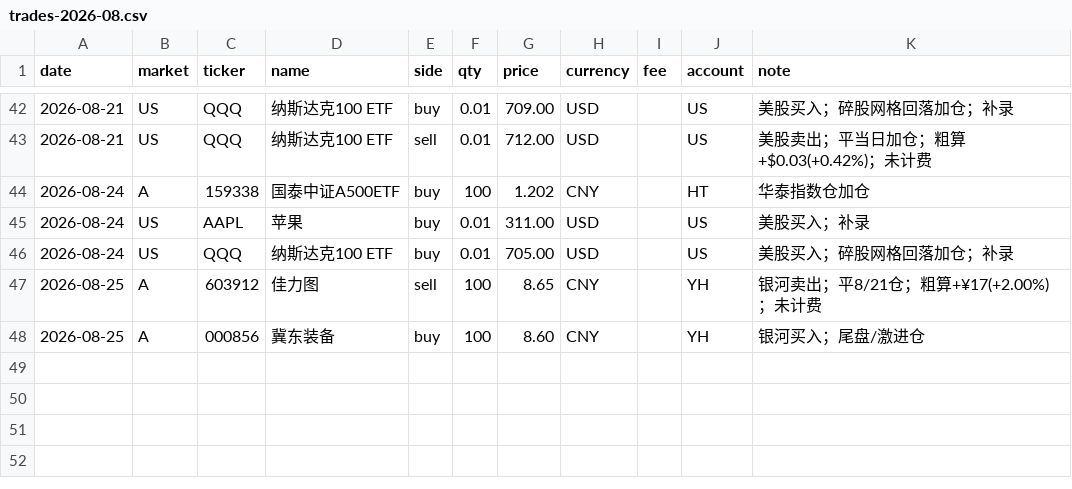
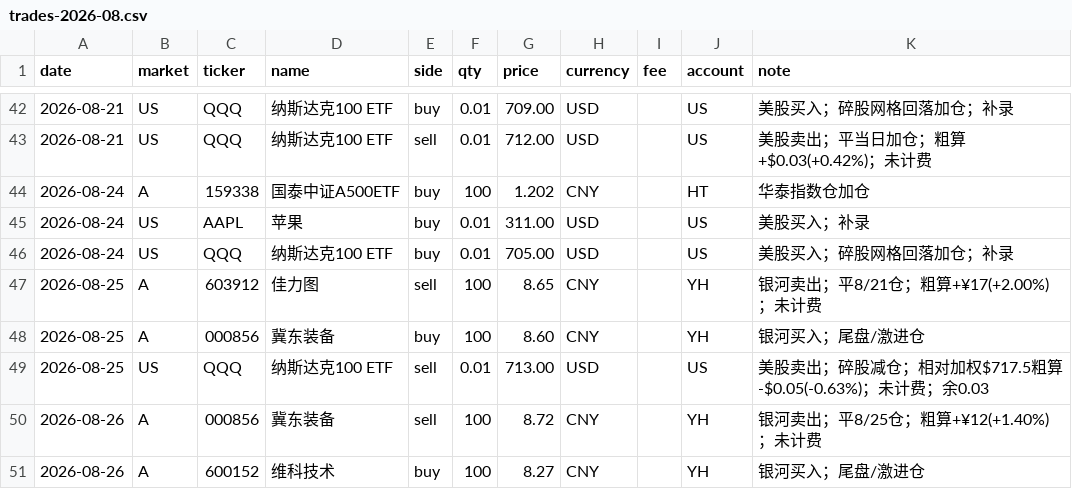
Before and after one commit to zhenfeng95/invest-agent, a CSV file: data/raw/trades/trades-2026-08.csv, drawn as a sheet; only a part is shown, gaps mark what is left out; the diff names each change by its address in the sheet, - before the commit and + after, or states it on an @@ line.

```diff
--- a/data/raw/trades/trades-2026-08.csv
+++ b/data/raw/trades/trades-2026-08.csv
+row 49: 2026-08-25 | US | QQQ | 纳斯达克100 ETF | sell | 0.01 | 713.00 | USD |  | US | 美股卖出；碎股减仓；相对加权$717.5粗算-$0.05(-0.63%)；未计费；余0.03
+row 50: 2026-08-26 | A | 000856 | 冀东装备 | sell | 100 | 8.72 | CNY |  | YH | 银河卖出；平8/25仓；粗算+¥12(+1.40%)；未计费
+row 51: 2026-08-26 | A | 600152 | 维科技术 | buy | 100 | 8.27 | CNY |  | YH | 银河买入；尾盘/激进仓
```
Also changed, not shown: 3 other files.
